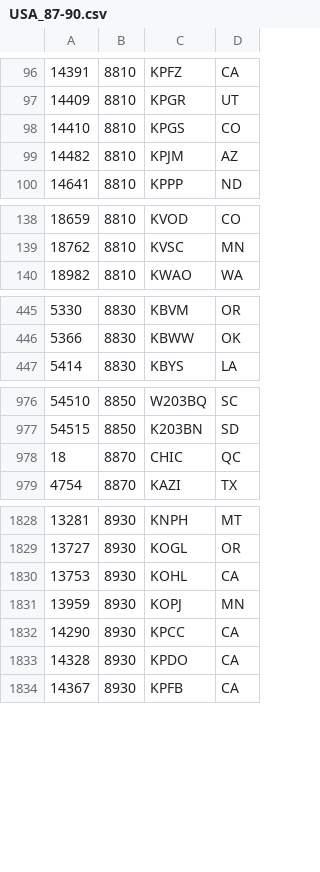
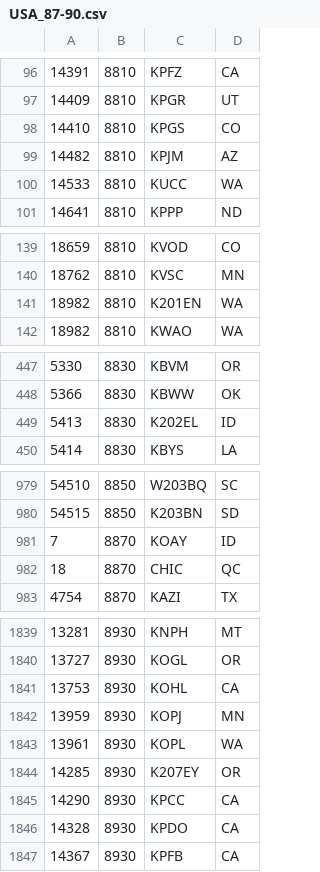
Before and after one commit to PE5PVB/TEF6686_ESP32, a CSV file: data/USA_87-90.csv, drawn as a sheet; only a part is shown, gaps mark what is left out; the diff covers the shown part only.

Commit message:
Update USA_87-90.csv
Pacific NW RDS update

```diff
--- a/data/USA_87-90.csv
+++ b/data/USA_87-90.csv
@@ -99,2 +99,3 @@
 14482;8810;KPJM;AZ
+14533;8810;KUCC;WA
 14641;8810;KPPP;ND
@@ -139,2 +140,3 @@
 18762;8810;KVSC;MN
+18982;8810;K201EN;WA
 18982;8810;KWAO;WA
@@ -446,2 +448,3 @@
 5366;8830;KBWW;OK
+5413;8830;K202EL;ID
 5414;8830;KBYS;LA
@@ -977,2 +980,3 @@
 54515;8850;K203BN;SD
+7;8870;KOAY;ID
 18;8870;CHIC;QC
@@ -1831,2 +1842,4 @@
 13959;8930;KOPJ;MN
+13961;8930;KOPL;WA
+14285;8930;K207EY;OR
 14290;8930;KPCC;CA
```
Also changed, not shown: 10 added rows, 1 removed row, 1 moved row and 1 edited cell elsewhere in this file.
